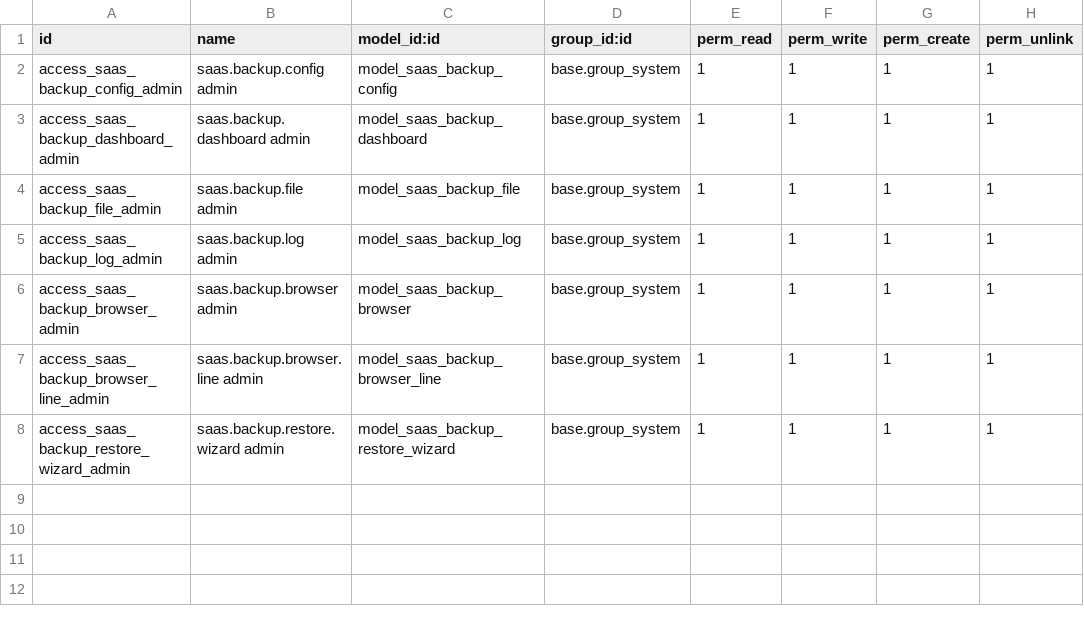
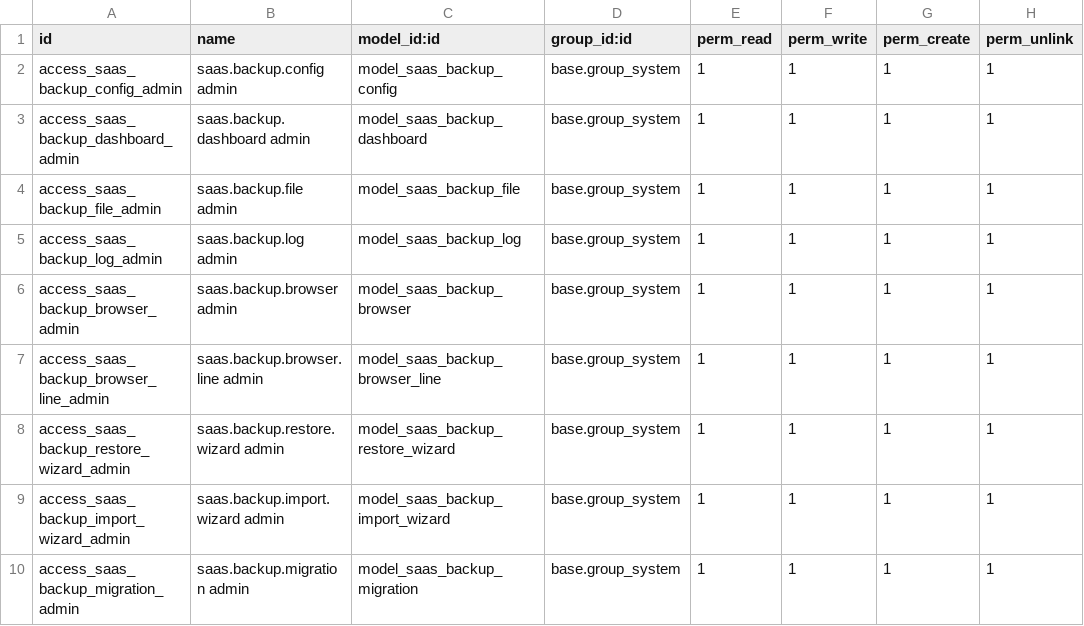
Before and after one commit to icominnova/odoo, a CSV file: addons/saas_backup_export/security/ir.model.access.csv, drawn as a sheet.

Commit message:
Add SaaS backup import and migration workflow

```diff
--- a/addons/saas_backup_export/security/ir.model.access.csv
+++ b/addons/saas_backup_export/security/ir.model.access.csv
@@ -8 +8,3 @@ access_saas_backup_browser_line_admin,saas.backup.browser.line admin,model_saas_
 access_saas_backup_restore_wizard_admin,saas.backup.restore.wizard admin,model_saas_backup_restore_wizard,base.group_system,1,1,1,1
+access_saas_backup_import_wizard_admin,saas.backup.import.wizard admin,model_saas_backup_import_wizard,base.group_system,1,1,1,1
+access_saas_backup_migration_admin,saas.backup.migration admin,model_saas_backup_migration,base.group_system,1,1,1,1
```
Also changed, not shown: 10 other files.
